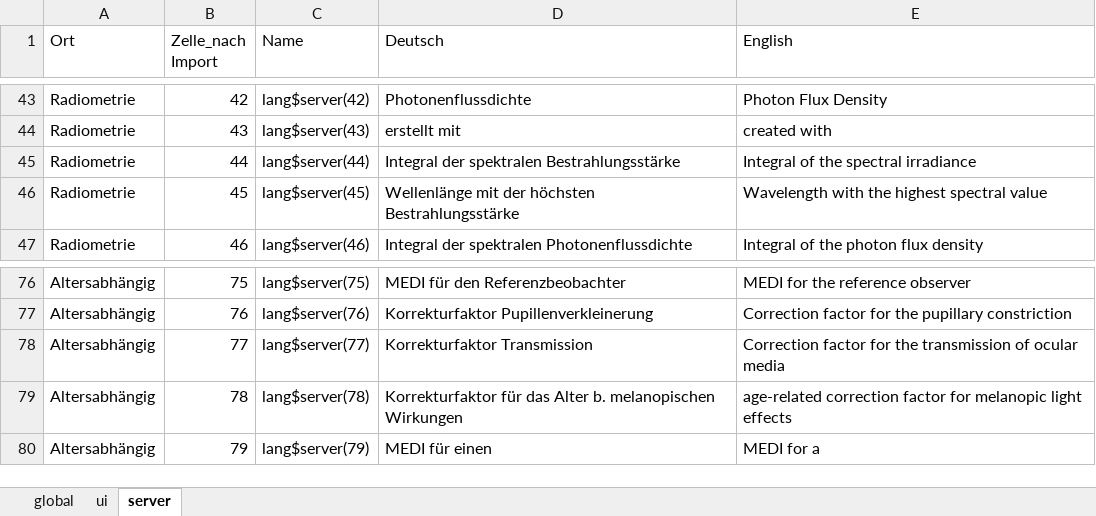
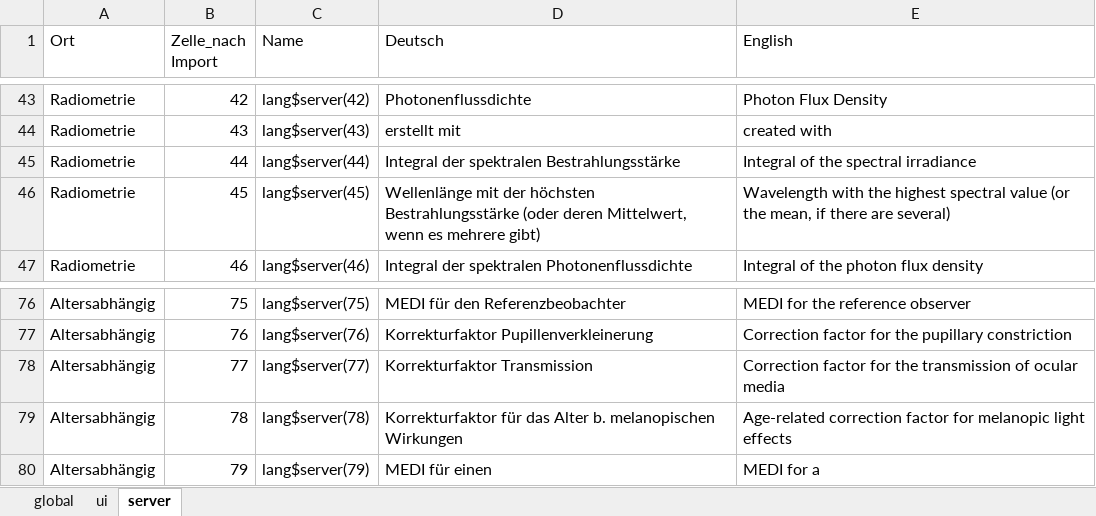
Before and after one commit to LiTGde/Spectran, an Excel workbook: data-raw/languages.xlsx, sheet server, drawn as a sheet; only a part is shown, gaps mark what is left out; values as stored, in another font and other column widths than the file's, no borders; the diff names each change by its address in the sheet, - before the commit and + after, or states it on an @@ line.

```diff
--- a/data-raw/languages.xlsx (sheet server)
+++ b/data-raw/languages.xlsx (sheet server)
-D46 (Deutsch): …höchsten Bestrahlungsstärke
+D46 (Deutsch): …höchsten Bestrahlungsstärke (oder deren Mittelwert, wenn es mehrere gibt)
-E46 (English): …spectral value
+E46 (English): …spectral value (or the mean, if there are several)
-E79 (English): age-related correction factor…
+E79 (English): Age-related correction factor…
```
Also changed, not shown: sheet global, 15 other files.
